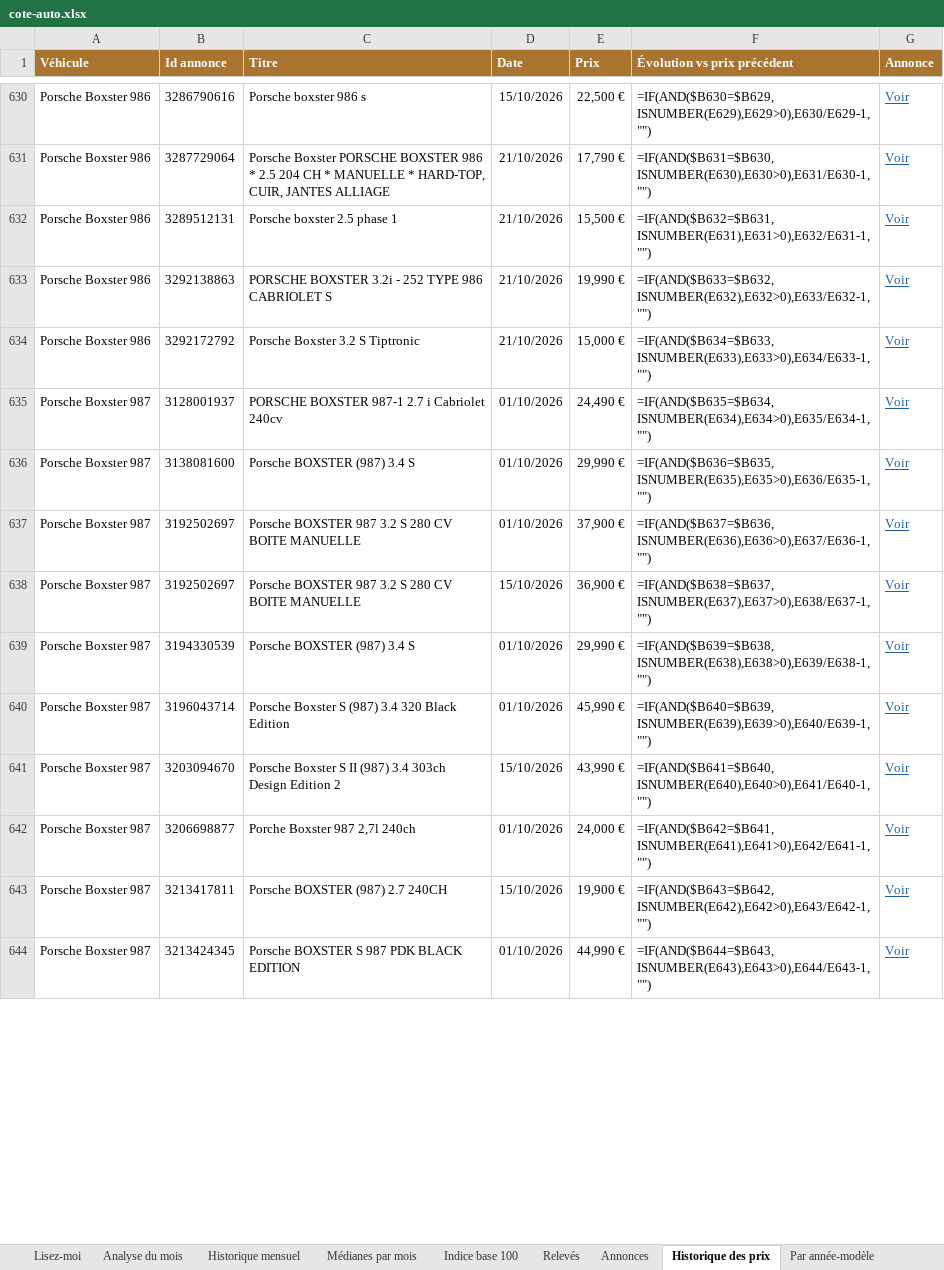
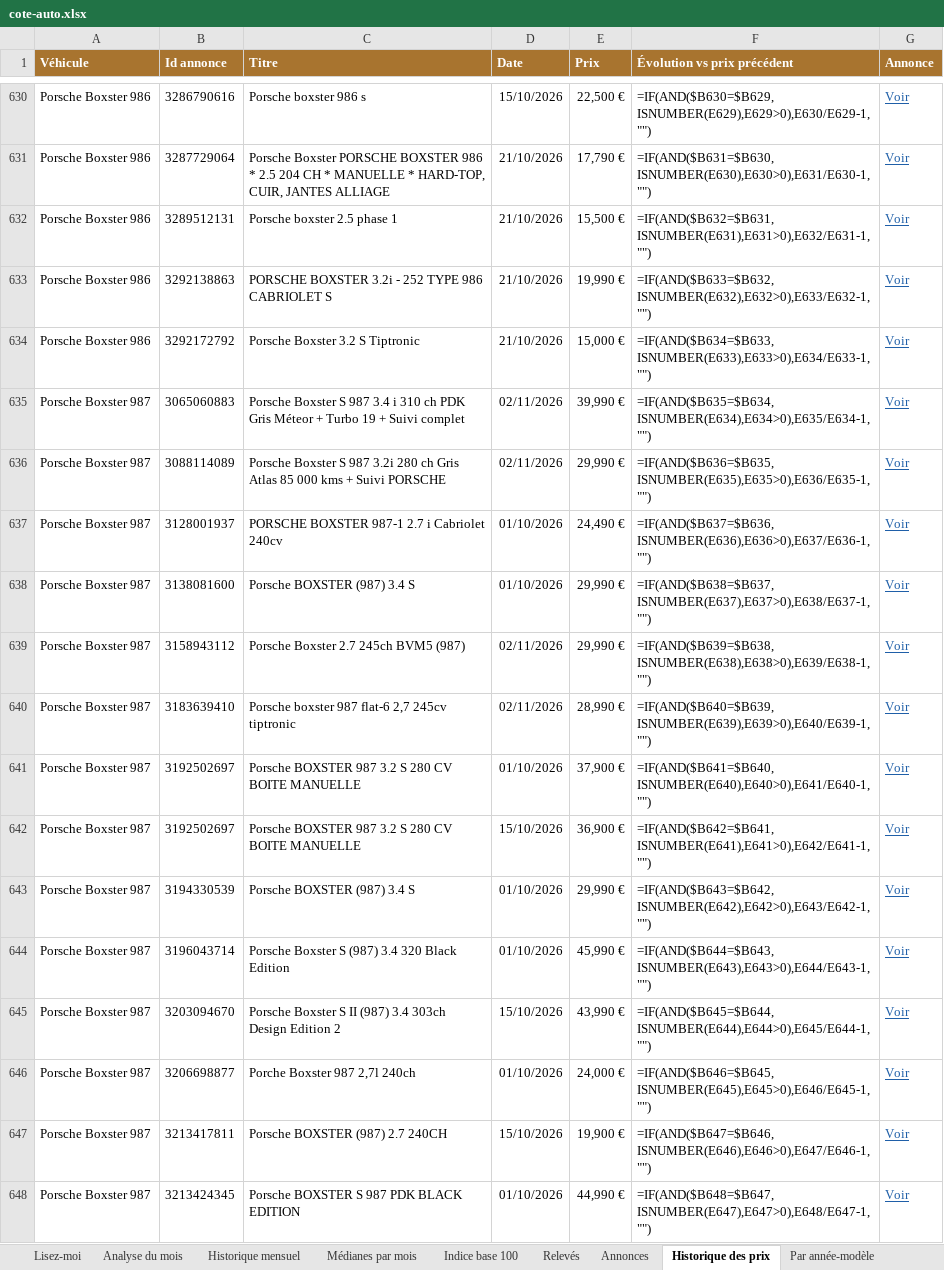
Before and after one commit to mattchampavier-ui/cote-auto, an Excel workbook: cote-auto.xlsx, sheet Historique des prix, drawn as a sheet; only a part is shown, gaps mark what is left out; values as stored, in another font and other column widths than the file's, no borders; formulas without a stored value are shown as written; addresses are those after the commit; the diff covers the shown part only; the diff names each change by its address in the sheet, - before the commit and + after, or states it on an @@ line.

```diff
--- a/cote-auto.xlsx (sheet Historique des prix)
+++ b/cote-auto.xlsx (sheet Historique des prix)
+row 635: Porsche Boxster 987 | 3065060883 | Porsche Boxster S 987 3.4 i 310 ch PDK Gris Méteor + Turbo 19 + Suivi complet | 02/11/2026 | 39,990 € | =IF(AND($B635=$B634,ISNUMBER(E634),E634>0),E635/E634-1,"") | Voir
+row 636: Porsche Boxster 987 | 3088114089 | Porsche Boxster S 987 3.2i 280 ch Gris Atlas 85 000 kms + Suivi PORSCHE | 02/11/2026 | 29,990 € | =IF(AND($B636=$B635,ISNUMBER(E635),E635>0),E636/E635-1,"") | Voir
-F637 (Évolution vs prix précédent): =IF(AND($B635=$B634,ISNUMBER(E634),E634>0),E635/E634-1,"")
+F637 (Évolution vs prix précédent): =IF(AND($B637=$B636,ISNUMBER(E636),E636>0),E637/E636-1,"")
-F638 (Évolution vs prix précédent): =IF(AND($B636=$B635,ISNUMBER(E635),E635>0),E636/E635-1,"")
+F638 (Évolution vs prix précédent): =IF(AND($B638=$B637,ISNUMBER(E637),E637>0),E638/E637-1,"")
+row 639: Porsche Boxster 987 | 3158943112 | Porsche Boxster 2.7 245ch BVM5 (987) | 02/11/2026 | 29,990 € | =IF(AND($B639=$B638,ISNUMBER(E638),E638>0),E639/E638-1,"") | Voir
+row 640: Porsche Boxster 987 | 3183639410 | Porsche boxster 987 flat-6 2,7 245cv tiptronic | 02/11/2026 | 28,990 € | =IF(AND($B640=$B639,ISNUMBER(E639),E639>0),E640/E639-1,"") | Voir
-F641 (Évolution vs prix précédent): =IF(AND($B637=$B636,ISNUMBER(E636),E636>0),E637/E636-1,"")
+F641 (Évolution vs prix précédent): =IF(AND($B641=$B640,ISNUMBER(E640),E640>0),E641/E640-1,"")
-F642 (Évolution vs prix précédent): =IF(AND($B638=$B637,ISNUMBER(E637),E637>0),E638/E637-1,"")
+F642 (Évolution vs prix précédent): =IF(AND($B642=$B641,ISNUMBER(E641),E641>0),E642/E641-1,"")
-F643 (Évolution vs prix précédent): =IF(AND($B639=$B638,ISNUMBER(E638),E638>0),E639/E638-1,"")
+F643 (Évolution vs prix précédent): =IF(AND($B643=$B642,ISNUMBER(E642),E642>0),E643/E642-1,"")
-F644 (Évolution vs prix précédent): =IF(AND($B640=$B639,ISNUMBER(E639),E639>0),E640/E639-1,"")
+F644 (Évolution vs prix précédent): =IF(AND($B644=$B643,ISNUMBER(E643),E643>0),E644/E643-1,"")
-F645 (Évolution vs prix précédent): =IF(AND($B641=$B640,ISNUMBER(E640),E640>0),E641/E640-1,"")
+F645 (Évolution vs prix précédent): =IF(AND($B645=$B644,ISNUMBER(E644),E644>0),E645/E644-1,"")
-F646 (Évolution vs prix précédent): =IF(AND($B642=$B641,ISNUMBER(E641),E641>0),E642/E641-1,"")
+F646 (Évolution vs prix précédent): =IF(AND($B646=$B645,ISNUMBER(E645),E645>0),E646/E645-1,"")
-F647 (Évolution vs prix précédent): =IF(AND($B643=$B642,ISNUMBER(E642),E642>0),E643/E642-1,"")
+F647 (Évolution vs prix précédent): =IF(AND($B647=$B646,ISNUMBER(E646),E646>0),E647/E646-1,"")
-F648 (Évolution vs prix précédent): =IF(AND($B644=$B643,ISNUMBER(E643),E643>0),E644/E643-1,"")
+F648 (Évolution vs prix précédent): =IF(AND($B648=$B647,ISNUMBER(E647),E647>0),E648/E647-1,"")
```
Also changed, not shown: 10 added rows and 214 edited cells elsewhere in this sheet, sheet Annonces, sheet Par année-modèle, sheet Par kilométrage, sheet Analyse du mois, sheet Bonnes affaires, sheet Médianes par mois, 3 more sheets, 2 other files.
